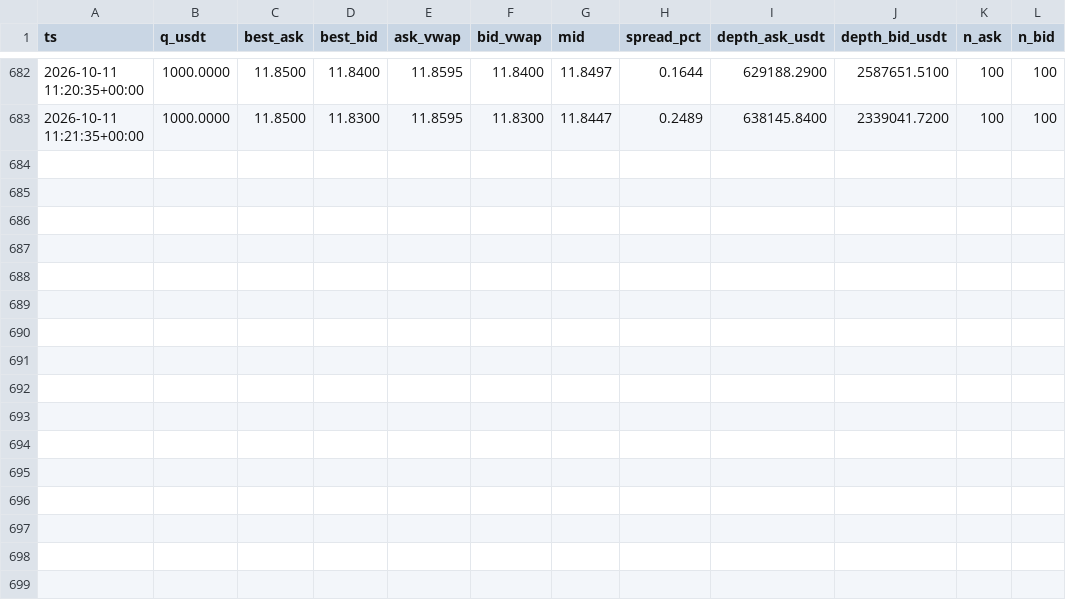
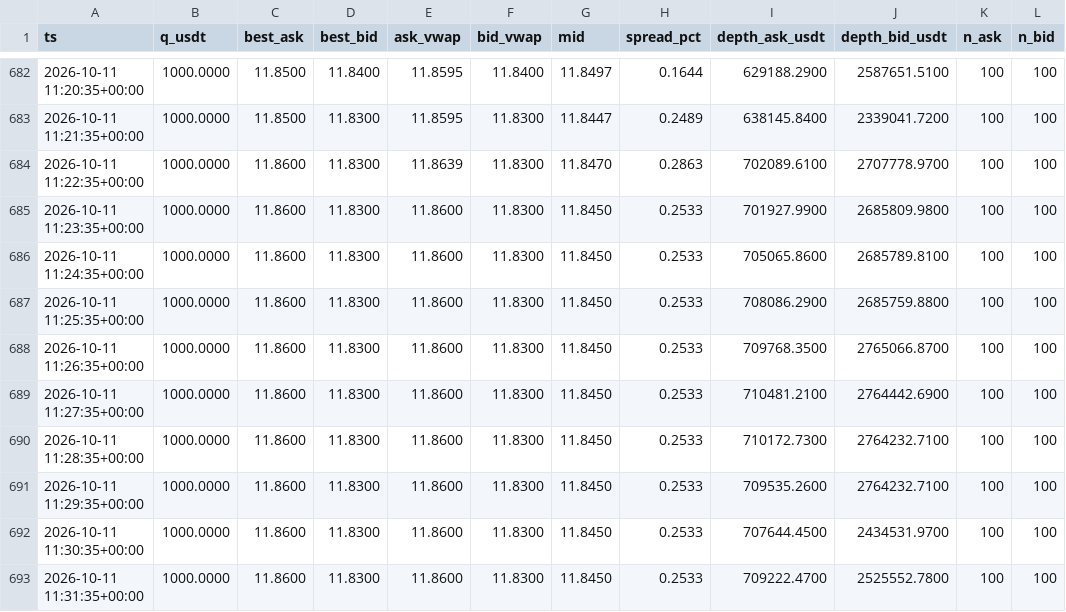
Before and after one commit to bvillag/observatorio-bobusd, a CSV file: data/csv/p2p_2026-10-11.csv, drawn as a sheet; only a part is shown, gaps mark what is left out; the diff names each change by its address in the sheet, - before the commit and + after, or states it on an @@ line.

```diff
--- a/data/csv/p2p_2026-10-11.csv
+++ b/data/csv/p2p_2026-10-11.csv
+row 684: 2026-10-11 11:22:35+00:00 | 1000.0000 | 11.8600 | 11.8300 | 11.8639 | 11.8300 | 11.8470 | 0.2863 | 702089.6100 | 2707778.9700 | 100 | 100
+row 685: 2026-10-11 11:23:35+00:00 | 1000.0000 | 11.8600 | 11.8300 | 11.8600 | 11.8300 | 11.8450 | 0.2533 | 701927.9900 | 2685809.9800 | 100 | 100
+row 686: 2026-10-11 11:24:35+00:00 | 1000.0000 | 11.8600 | 11.8300 | 11.8600 | 11.8300 | 11.8450 | 0.2533 | 705065.8600 | 2685789.8100 | 100 | 100
+row 687: 2026-10-11 11:25:35+00:00 | 1000.0000 | 11.8600 | 11.8300 | 11.8600 | 11.8300 | 11.8450 | 0.2533 | 708086.2900 | 2685759.8800 | 100 | 100
+row 688: 2026-10-11 11:26:35+00:00 | 1000.0000 | 11.8600 | 11.8300 | 11.8600 | 11.8300 | 11.8450 | 0.2533 | 709768.3500 | 2765066.8700 | 100 | 100
+row 689: 2026-10-11 11:27:35+00:00 | 1000.0000 | 11.8600 | 11.8300 | 11.8600 | 11.8300 | 11.8450 | 0.2533 | 710481.2100 | 2764442.6900 | 100 | 100
+row 690: 2026-10-11 11:28:35+00:00 | 1000.0000 | 11.8600 | 11.8300 | 11.8600 | 11.8300 | 11.8450 | 0.2533 | 710172.7300 | 2764232.7100 | 100 | 100
+row 691: 2026-10-11 11:29:35+00:00 | 1000.0000 | 11.8600 | 11.8300 | 11.8600 | 11.8300 | 11.8450 | 0.2533 | 709535.2600 | 2764232.7100 | 100 | 100
+row 692: 2026-10-11 11:30:35+00:00 | 1000.0000 | 11.8600 | 11.8300 | 11.8600 | 11.8300 | 11.8450 | 0.2533 | 707644.4500 | 2434531.9700 | 100 | 100
+row 693: 2026-10-11 11:31:35+00:00 | 1000.0000 | 11.8600 | 11.8300 | 11.8600 | 11.8300 | 11.8450 | 0.2533 | 709222.4700 | 2525552.7800 | 100 | 100
```
Also changed, not shown: 2 other files.
